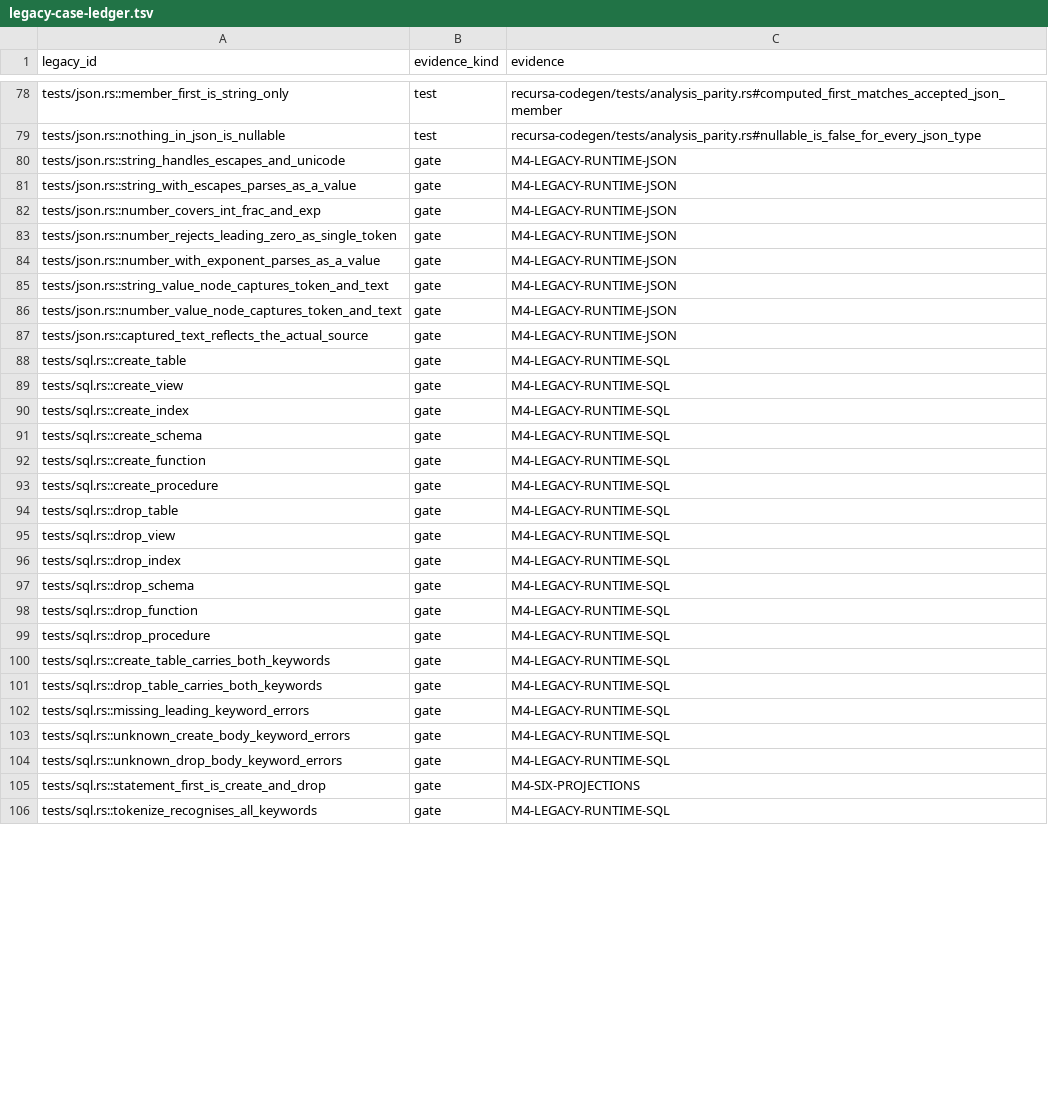
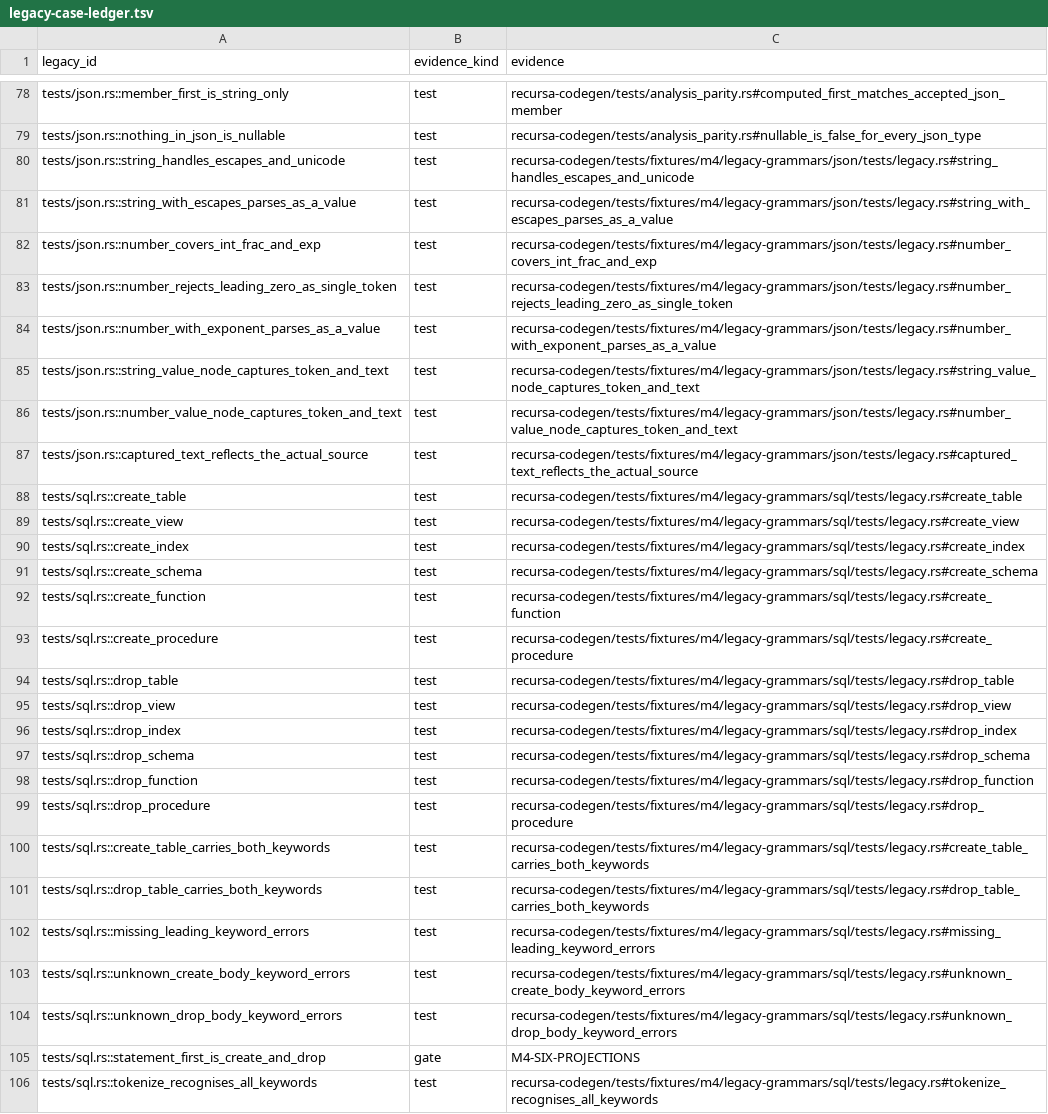
Before and after one commit to freshtonic/recursa, a TSV file: docs/acceptance/legacy-case-ledger.tsv, drawn as a sheet; only a part is shown, gaps mark what is left out; the diff covers the shown part only.

Commit message:
test: port legacy grammar runtime cases

```diff
--- a/docs/acceptance/legacy-case-ledger.tsv
+++ b/docs/acceptance/legacy-case-ledger.tsv
@@ -79,28 +79,28 @@ tests/json.rs::member_first_is_string_only	test	recursa-codegen/tests/analysis_p
 tests/json.rs::nothing_in_json_is_nullable	test	recursa-codegen/tests/analysis_parity.rs#nullable_is_false_for_every_json_type
-tests/json.rs::string_handles_escapes_and_unicode	gate	M4-LEGACY-RUNTIME-JSON
-tests/json.rs::string_with_escapes_parses_as_a_value	gate	M4-LEGACY-RUNTIME-JSON
-tests/json.rs::number_covers_int_frac_and_exp	gate	M4-LEGACY-RUNTIME-JSON
-tests/json.rs::number_rejects_leading_zero_as_single_token	gate	M4-LEGACY-RUNTIME-JSON
-tests/json.rs::number_with_exponent_parses_as_a_value	gate	M4-LEGACY-RUNTIME-JSON
-tests/json.rs::string_value_node_captures_token_and_text	gate	M4-LEGACY-RUNTIME-JSON
-tests/json.rs::number_value_node_captures_token_and_text	gate	M4-LEGACY-RUNTIME-JSON
-tests/json.rs::captured_text_reflects_the_actual_source	gate	M4-LEGACY-RUNTIME-JSON
-tests/sql.rs::create_table	gate	M4-LEGACY-RUNTIME-SQL
-tests/sql.rs::create_view	gate	M4-LEGACY-RUNTIME-SQL
-tests/sql.rs::create_index	gate	M4-LEGACY-RUNTIME-SQL
-tests/sql.rs::create_schema	gate	M4-LEGACY-RUNTIME-SQL
-tests/sql.rs::create_function	gate	M4-LEGACY-RUNTIME-SQL
-tests/sql.rs::create_procedure	gate	M4-LEGACY-RUNTIME-SQL
-tests/sql.rs::drop_table	gate	M4-LEGACY-RUNTIME-SQL
-tests/sql.rs::drop_view	gate	M4-LEGACY-RUNTIME-SQL
-tests/sql.rs::drop_index	gate	M4-LEGACY-RUNTIME-SQL
-tests/sql.rs::drop_schema	gate	M4-LEGACY-RUNTIME-SQL
-tests/sql.rs::drop_function	gate	M4-LEGACY-RUNTIME-SQL
-tests/sql.rs::drop_procedure	gate	M4-LEGACY-RUNTIME-SQL
-tests/sql.rs::create_table_carries_both_keywords	gate	M4-LEGACY-RUNTIME-SQL
-tests/sql.rs::drop_table_carries_both_keywords	gate	M4-LEGACY-RUNTIME-SQL
-tests/sql.rs::missing_leading_keyword_errors	gate	M4-LEGACY-RUNTIME-SQL
-tests/sql.rs::unknown_create_body_keyword_errors	gate	M4-LEGACY-RUNTIME-SQL
-tests/sql.rs::unknown_drop_body_keyword_errors	gate	M4-LEGACY-RUNTIME-SQL
+tests/json.rs::string_handles_escapes_and_unicode	test	recursa-codegen/tests/fixtures/m4/legacy-grammars/json/tests/legacy.rs#string_handles_escapes_and_unicode
+tests/json.rs::string_with_escapes_parses_as_a_value	test	recursa-codegen/tests/fixtures/m4/legacy-grammars/json/tests/legacy.rs#string_with_escapes_parses_as_a_value
+tests/json.rs::number_covers_int_frac_and_exp	test	recursa-codegen/tests/fixtures/m4/legacy-grammars/json/tests/legacy.rs#number_covers_int_frac_and_exp
+tests/json.rs::number_rejects_leading_zero_as_single_token	test	recursa-codegen/tests/fixtures/m4/legacy-grammars/json/tests/legacy.rs#number_rejects_leading_zero_as_single_token
+tests/json.rs::number_with_exponent_parses_as_a_value	test	recursa-codegen/tests/fixtures/m4/legacy-grammars/json/tests/legacy.rs#number_with_exponent_parses_as_a_value
+tests/json.rs::string_value_node_captures_token_and_text	test	recursa-codegen/tests/fixtures/m4/legacy-grammars/json/tests/legacy.rs#string_value_node_captures_token_and_text
+tests/json.rs::number_value_node_captures_token_and_text	test	recursa-codegen/tests/fixtures/m4/legacy-grammars/json/tests/legacy.rs#number_value_node_captures_token_and_text
+tests/json.rs::captured_text_reflects_the_actual_source	test	recursa-codegen/tests/fixtures/m4/legacy-grammars/json/tests/legacy.rs#captured_text_reflects_the_actual_source
+tests/sql.rs::create_table	test	recursa-codegen/tests/fixtures/m4/legacy-grammars/sql/tests/legacy.rs#create_table
+tests/sql.rs::create_view	test	recursa-codegen/tests/fixtures/m4/legacy-grammars/sql/tests/legacy.rs#create_view
+tests/sql.rs::create_index	test	recursa-codegen/tests/fixtures/m4/legacy-grammars/sql/tests/legacy.rs#create_index
+tests/sql.rs::create_schema	test	recursa-codegen/tests/fixtures/m4/legacy-grammars/sql/tests/legacy.rs#create_schema
+tests/sql.rs::create_function	test	recursa-codegen/tests/fixtures/m4/legacy-grammars/sql/tests/legacy.rs#create_function
+tests/sql.rs::create_procedure	test	recursa-codegen/tests/fixtures/m4/legacy-grammars/sql/tests/legacy.rs#create_procedure
+tests/sql.rs::drop_table	test	recursa-codegen/tests/fixtures/m4/legacy-grammars/sql/tests/legacy.rs#drop_table
+tests/sql.rs::drop_view	test	recursa-codegen/tests/fixtures/m4/legacy-grammars/sql/tests/legacy.rs#drop_view
+tests/sql.rs::drop_index	test	recursa-codegen/tests/fixtures/m4/legacy-grammars/sql/tests/legacy.rs#drop_index
+tests/sql.rs::drop_schema	test	recursa-codegen/tests/fixtures/m4/legacy-grammars/sql/tests/legacy.rs#drop_schema
+tests/sql.rs::drop_function	test	recursa-codegen/tests/fixtures/m4/legacy-grammars/sql/tests/legacy.rs#drop_function
+tests/sql.rs::drop_procedure	test	recursa-codegen/tests/fixtures/m4/legacy-grammars/sql/tests/legacy.rs#drop_procedure
+tests/sql.rs::create_table_carries_both_keywords	test	recursa-codegen/tests/fixtures/m4/legacy-grammars/sql/tests/legacy.rs#create_table_carries_both_keywords
+tests/sql.rs::drop_table_carries_both_keywords	test	recursa-codegen/tests/fixtures/m4/legacy-grammars/sql/tests/legacy.rs#drop_table_carries_both_keywords
+tests/sql.rs::missing_leading_keyword_errors	test	recursa-codegen/tests/fixtures/m4/legacy-grammars/sql/tests/legacy.rs#missing_leading_keyword_errors
+tests/sql.rs::unknown_create_body_keyword_errors	test	recursa-codegen/tests/fixtures/m4/legacy-grammars/sql/tests/legacy.rs#unknown_create_body_keyword_errors
+tests/sql.rs::unknown_drop_body_keyword_errors	test	recursa-codegen/tests/fixtures/m4/legacy-grammars/sql/tests/legacy.rs#unknown_drop_body_keyword_errors
 tests/sql.rs::statement_first_is_create_and_drop	gate	M4-SIX-PROJECTIONS
-tests/sql.rs::tokenize_recognises_all_keywords	gate	M4-LEGACY-RUNTIME-SQL
+tests/sql.rs::tokenize_recognises_all_keywords	test	recursa-codegen/tests/fixtures/m4/legacy-grammars/sql/tests/legacy.rs#tokenize_recognises_all_keywords
```
Also changed, not shown: 78 edited cells elsewhere in this file, 35 other files.
